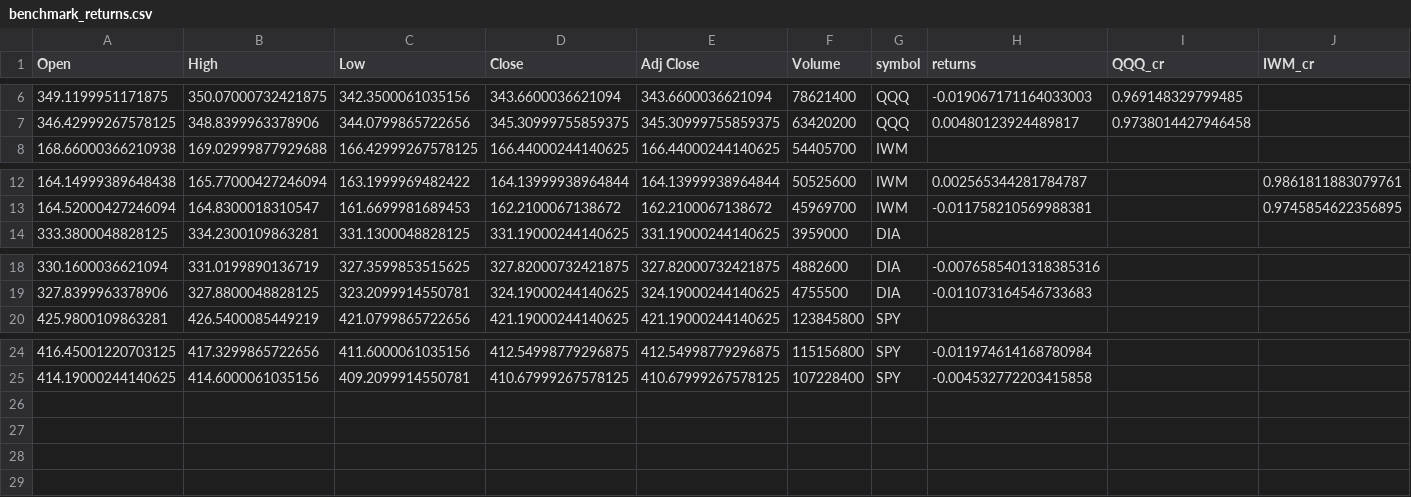
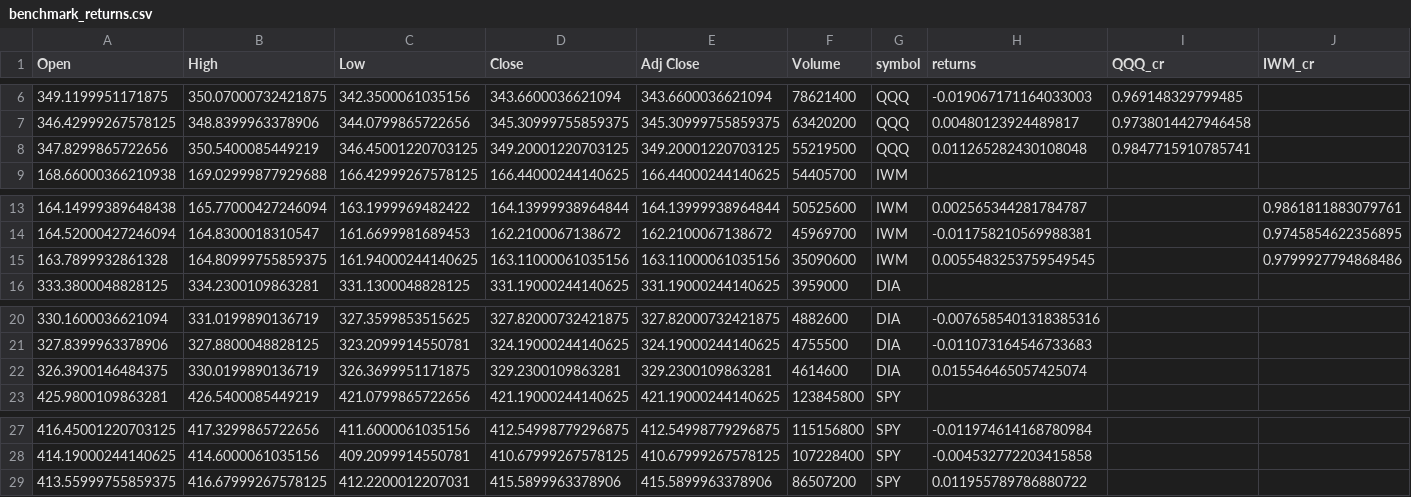
Before and after one commit to realspeculator/portfolio, a CSV file: benchmark_returns.csv, drawn as a sheet; only a part is shown, gaps mark what is left out; rows hold the shown columns only; the diff names each change by its address in the sheet, - before the commit and + after, or states it on an @@ line.

```diff
--- a/benchmark_returns.csv
+++ b/benchmark_returns.csv
+row 8: 347.8299865722656 | 350.5400085449219 | 346.45001220703125 | 349.20001220703125 | 349.20001220703125 | 55219500 | QQQ | 0.011265282430108048 | 0.9847715910785741
+row 15: 163.7899932861328 | 164.80999755859375 | 161.94000244140625 | 163.11000061035156 | 163.11000061035156 | 35090600 | IWM | 0.0055483253759549545 |  | 0.9799927794868486
+row 22: 326.3900146484375 | 330.0199890136719 | 326.3699951171875 | 329.2300109863281 | 329.2300109863281 | 4614600 | DIA | 0.015546465057425074
+row 29: 413.55999755859375 | 416.67999267578125 | 412.2200012207031 | 415.5899963378906 | 415.5899963378906 | 86507200 | SPY | 0.011955789786880722
```
Also changed, not shown: 2023_10_portfolio.csv, 1 other file.
